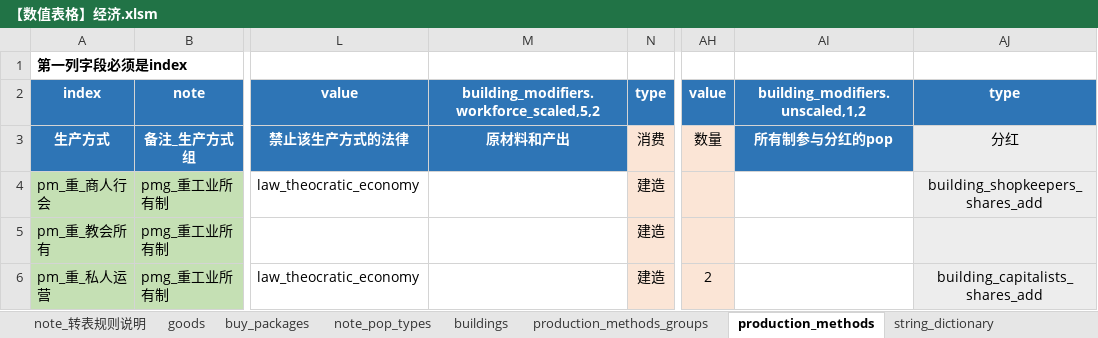
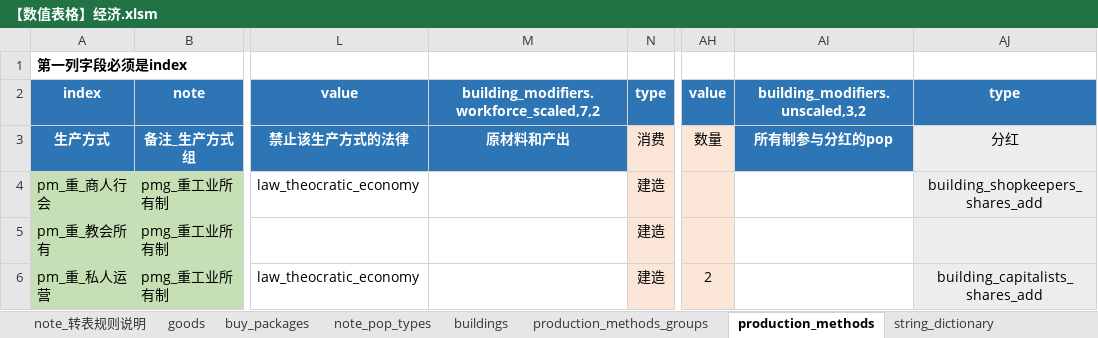
Before and after one commit to Gnc0/V3Excel2P, an Excel workbook: excel/【数值表格】经济.xlsm, sheet production_methods, drawn as a sheet; only a part is shown, gaps mark what is left out; values as stored, in another font and other column widths than the file's, no borders; the diff names each change by its address in the sheet, - before the commit and + after, or states it on an @@ line.

```diff
--- a/excel/【数值表格】经济.xlsm (sheet production_methods)
+++ b/excel/【数值表格】经济.xlsm (sheet production_methods)
-M2: building_modifiers.workforce_scaled,5,2
+M2: building_modifiers.workforce_scaled,7,2
-AI2: building_modifiers.unscaled,1,2
+AI2: building_modifiers.unscaled,3,2
```
Also changed, not shown: sheet production_methods_groups, 4 other files.
